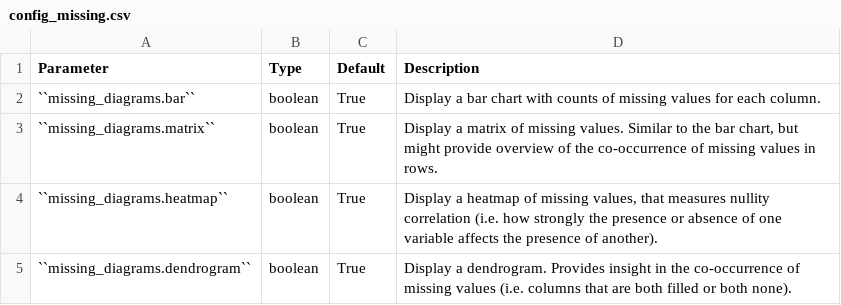
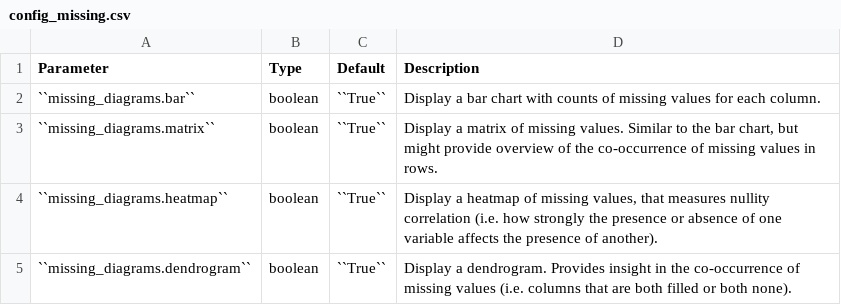
Before and after one commit to ydataai/ydata-profiling, a CSV file: docsrc/source/pages/tables/config_missing.csv, drawn as a sheet.

```diff
--- a/docsrc/source/pages/tables/config_missing.csv
+++ b/docsrc/source/pages/tables/config_missing.csv
@@ -1,5 +1,5 @@
 Parameter,Type,Default,Description
-``missing_diagrams.bar``,boolean,True,"Display a bar chart with counts of missing values for each column."
-``missing_diagrams.matrix``,boolean,True,"Display a matrix of missing values. Similar to the bar chart, but might provide overview of the co-occurrence of missing values in rows."
-``missing_diagrams.heatmap``,boolean,True,"Display a heatmap of missing values, that measures nullity correlation (i.e. how strongly the presence or absence of one variable affects the presence of another)."
-``missing_diagrams.dendrogram``,boolean,True,"Display a dendrogram. Provides insight in the co-occurrence of missing values (i.e. columns that are both filled or both none)."
+``missing_diagrams.bar``,boolean,``True``,"Display a bar chart with counts of missing values for each column."
+``missing_diagrams.matrix``,boolean,``True``,"Display a matrix of missing values. Similar to the bar chart, but might provide overview of the co-occurrence of missing values in rows."
+``missing_diagrams.heatmap``,boolean,``True``,"Display a heatmap of missing values, that measures nullity correlation (i.e. how strongly the presence or absence of one variable affects the presence of another)."
+``missing_diagrams.dendrogram``,boolean,``True``,"Display a dendrogram. Provides insight in the co-occurrence of missing values (i.e. columns that are both filled or both none)."
```
Also changed, not shown: docsrc/source/pages/tables/config_correlations.csv, docsrc/source/pages/tables/config_general.csv, 7 other files.
